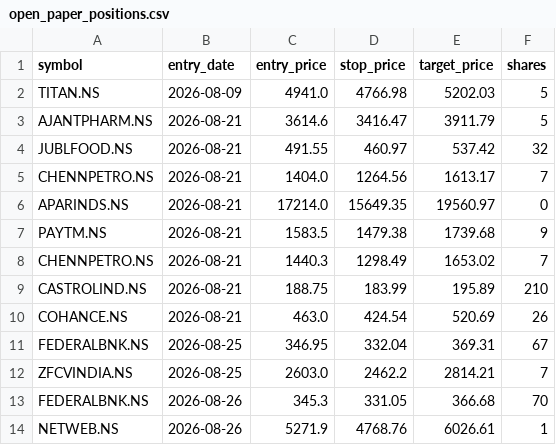
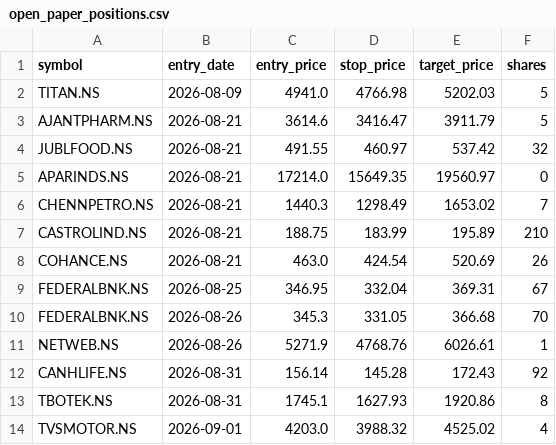
Before and after one commit to jyothsnav2012/trading-data-public, a CSV file: open_paper_positions.csv, drawn as a sheet; only a part is shown; the shorter side is filled out with more unchanged rows.

```diff
--- a/open_paper_positions.csv
+++ b/open_paper_positions.csv
@@ -4,5 +4,3 @@ AJANTPHARM.NS,2026-08-21,3614.6,3416.47,3911.79,5
 JUBLFOOD.NS,2026-08-21,491.55,460.97,537.42,32
-CHENNPETRO.NS,2026-08-21,1404.0,1264.56,1613.17,7
 APARINDS.NS,2026-08-21,17214.0,15649.35,19560.97,0
-PAYTM.NS,2026-08-21,1583.5,1479.38,1739.68,9
 CHENNPETRO.NS,2026-08-21,1440.3,1298.49,1653.02,7
@@ -11,3 +9,2 @@ COHANCE.NS,2026-08-21,463.0,424.54,520.69,26
 FEDERALBNK.NS,2026-08-25,346.95,332.04,369.31,67
-ZFCVINDIA.NS,2026-08-25,2603.0,2462.2,2814.21,7
 FEDERALBNK.NS,2026-08-26,345.3,331.05,366.68,70
```
Also changed, not shown: closed_paper_trades.csv, 1 other file.
